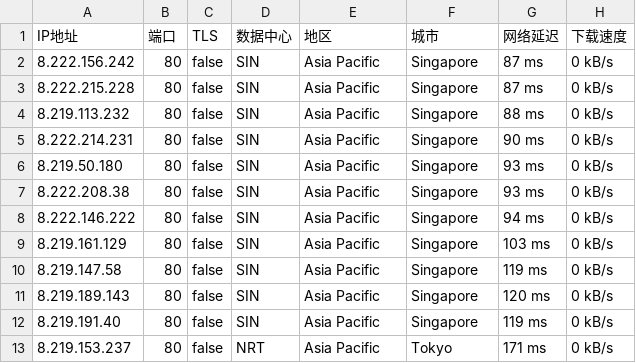
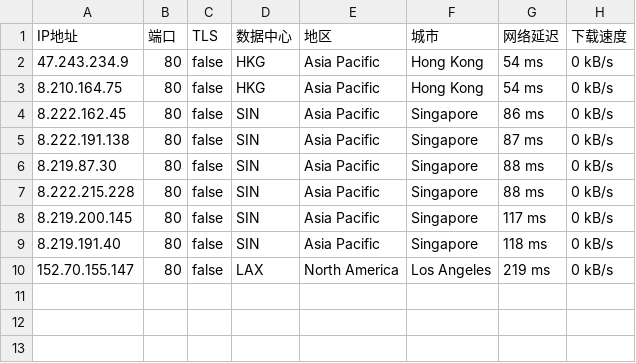
Before and after one commit to greycc2021/iptools, a CSV file: iptest/bestproxy80.csv, drawn as a sheet.

Commit message:
Update:2024-06-14-04:15:01

```diff
--- a/iptest/bestproxy80.csv
+++ b/iptest/bestproxy80.csv
@@ -1,13 +1,10 @@
 IP地址,端口,TLS,数据中心,地区,城市,网络延迟,下载速度
-8.222.156.242,80,false,SIN,Asia Pacific,Singapore,87 ms,0 kB/s
-8.222.215.228,80,false,SIN,Asia Pacific,Singapore,87 ms,0 kB/s
-8.219.113.232,80,false,SIN,Asia Pacific,Singapore,88 ms,0 kB/s
-8.222.214.231,80,false,SIN,Asia Pacific,Singapore,90 ms,0 kB/s
-8.219.50.180,80,false,SIN,Asia Pacific,Singapore,93 ms,0 kB/s
-8.222.208.38,80,false,SIN,Asia Pacific,Singapore,93 ms,0 kB/s
-8.222.146.222,80,false,SIN,Asia Pacific,Singapore,94 ms,0 kB/s
-8.219.161.129,80,false,SIN,Asia Pacific,Singapore,103 ms,0 kB/s
-8.219.147.58,80,false,SIN,Asia Pacific,Singapore,119 ms,0 kB/s
-8.219.189.143,80,false,SIN,Asia Pacific,Singapore,120 ms,0 kB/s
-8.219.191.40,80,false,SIN,Asia Pacific,Singapore,119 ms,0 kB/s
-8.219.153.237,80,false,NRT,Asia Pacific,Tokyo,171 ms,0 kB/s
+47.243.234.9,80,false,HKG,Asia Pacific,Hong Kong,54 ms,0 kB/s
+8.210.164.75,80,false,HKG,Asia Pacific,Hong Kong,54 ms,0 kB/s
+8.222.162.45,80,false,SIN,Asia Pacific,Singapore,86 ms,0 kB/s
+8.222.191.138,80,false,SIN,Asia Pacific,Singapore,87 ms,0 kB/s
+8.219.87.30,80,false,SIN,Asia Pacific,Singapore,88 ms,0 kB/s
+8.222.215.228,80,false,SIN,Asia Pacific,Singapore,88 ms,0 kB/s
+8.219.200.145,80,false,SIN,Asia Pacific,Singapore,117 ms,0 kB/s
+8.219.191.40,80,false,SIN,Asia Pacific,Singapore,118 ms,0 kB/s
+152.70.155.147,80,false,LAX,North America,Los Angeles,219 ms,0 kB/s
```
